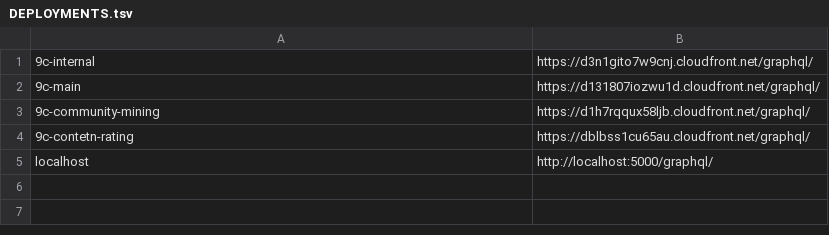
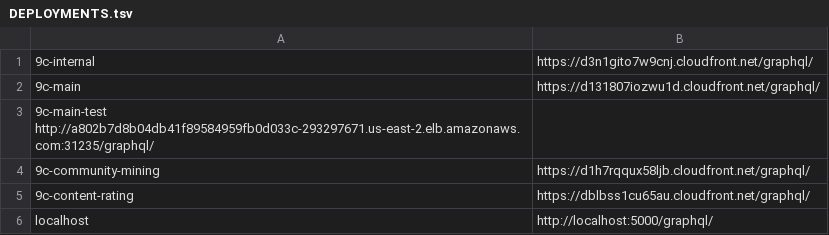
Before and after one commit to planetarium/libplanet-explorer-frontend, a TSV file: DEPLOYMENTS.tsv, drawn as a sheet.

Commit message:
add test url

```diff
--- a/DEPLOYMENTS.tsv
+++ b/DEPLOYMENTS.tsv
@@ -2,4 +2,5 @@
 9c-main	https://d131807iozwu1d.cloudfront.net/graphql/
+9c-main-test http://a802b7d8b04db41f89584959fb0d033c-293297671.us-east-2.elb.amazonaws.com:31235/graphql/
 9c-community-mining	https://d1h7rqqux58ljb.cloudfront.net/graphql/
-9c-contetn-rating	https://dblbss1cu65au.cloudfront.net/graphql/
+9c-content-rating	https://dblbss1cu65au.cloudfront.net/graphql/
 localhost	http://localhost:5000/graphql/
```
